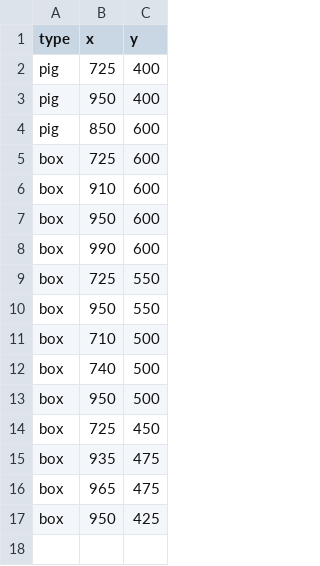
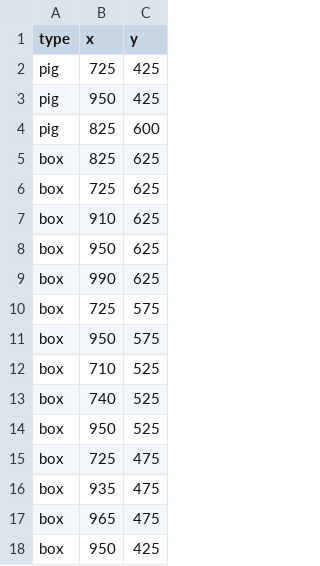
Before and after one commit to casper-tillander/angry_birds_replica, a CSV file: Levels/level2.csv, drawn as a sheet.

```diff
--- a/Levels/level2.csv
+++ b/Levels/level2.csv
@@ -1,15 +1,16 @@
 type,x,y
-pig,725,400
-pig,950,400
-pig,850,600
-box,725,600
-box,910,600
-box,950,600
-box,990,600
-box,725,550
-box,950,550
-box,710,500
-box,740,500
-box,950,500
-box,725,450
+pig,725,425
+pig,950,425
+pig,825,600
+box,825,625
+box,725,625
+box,910,625
+box,950,625
+box,990,625
+box,725,575
+box,950,575
+box,710,525
+box,740,525
+box,950,525
+box,725,475
 box,935,475
```
Also changed, not shown: Levels/level1.csv, Levels/level3.csv.
